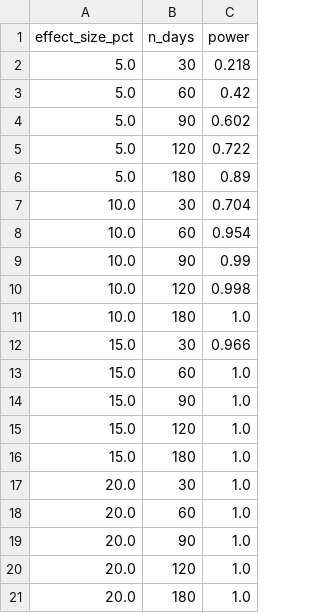
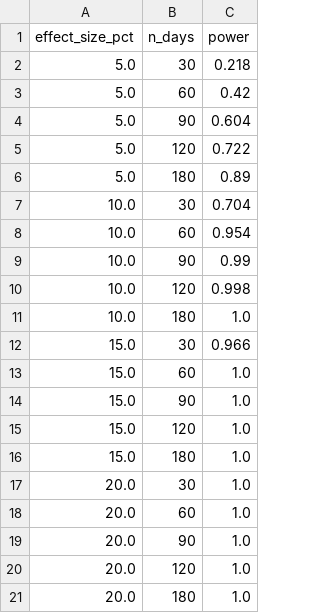
Before and after one commit to ai-consulting-bootcamp/lab-statistical-analysis, a CSV file: outputs/power_analysis_results.csv, drawn as a sheet.

```diff
--- a/outputs/power_analysis_results.csv
+++ b/outputs/power_analysis_results.csv
@@ -3,3 +3,3 @@ effect_size_pct,n_days,power
 5.0,60,0.42
-5.0,90,0.602
+5.0,90,0.604
 5.0,120,0.722
```
Also changed, not shown: outputs/budget_allocation.csv, outputs/fisher_exact_results.csv, 18 other files.
